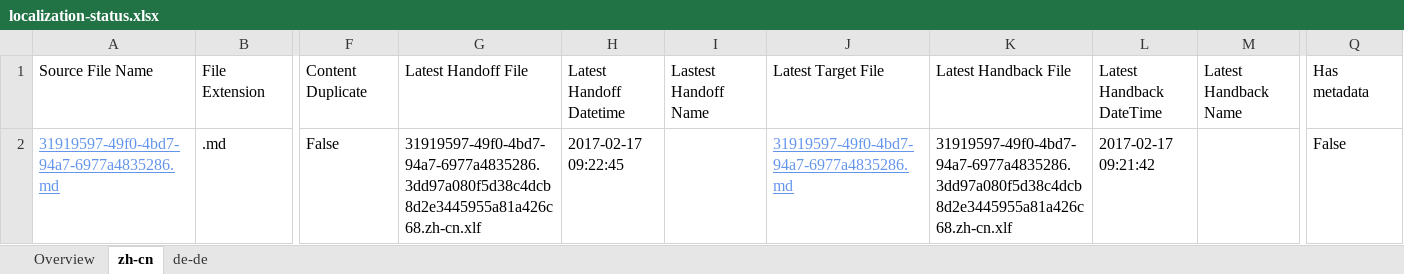
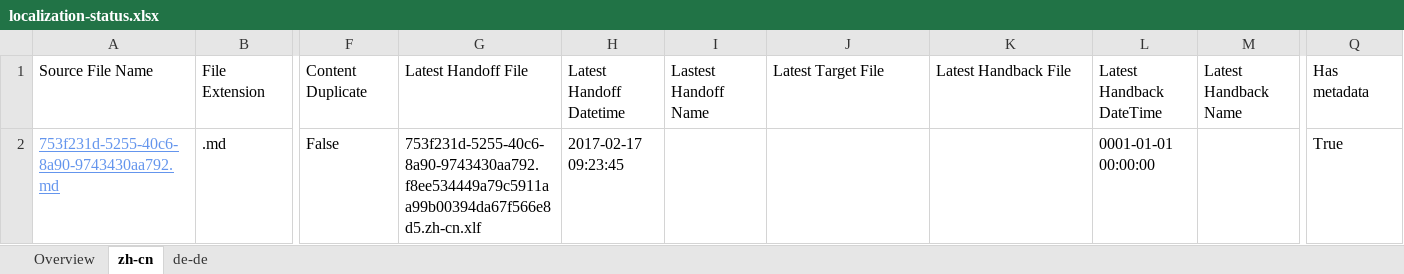
Before and after one commit to OpenLocalizationTestOrg/ol-test4-handback, an Excel workbook: ol-handback/OpenLocalizationTestOrg/ol-test0/xinjiang/localization-status.xlsx, sheet zh-cn, drawn as a sheet; only a part is shown, gaps mark what is left out; values as stored, in another font and other column widths than the file's, no borders; table styles not drawn; the diff names each change by its address in the sheet, - before the commit and + after, or states it on an @@ line.

```diff
--- a/ol-handback/OpenLocalizationTestOrg/ol-test0/xinjiang/localization-status.xlsx (sheet zh-cn)
+++ b/ol-handback/OpenLocalizationTestOrg/ol-test0/xinjiang/localization-status.xlsx (sheet zh-cn)
-A2: 31919597-49f0-4bd7-94a7-6977a4835286.md
+A2: 753f231d-5255-40c6-8a90-9743430aa792.md
-G2: 31919597-49f0-4bd7-94a7-6977a4835286.3dd97a080f5d38c4dcb8d2e3445955a81a426c68.zh-cn.xlf
+G2: 753f231d-5255-40c6-8a90-9743430aa792.f8ee534449a79c5911aa99b00394da67f566e8d5.zh-cn.xlf
-H2: 2017-02-17 09:22:45
+H2: 2017-02-17 09:23:45
-J2: 31919597-49f0-4bd7-94a7-6977a4835286.md
+J2: (empty)
-K2: 31919597-49f0-4bd7-94a7-6977a4835286.3dd97a080f5d38c4dcb8d2e3445955a81a426c68.zh-cn.xlf
+K2: (empty)
-L2: 2017-02-17 09:21:42
+L2: 0001-01-01 00:00:00
-Q2: False
+Q2: True
```
Also changed, not shown: sheet de-de, sheet Overview.
